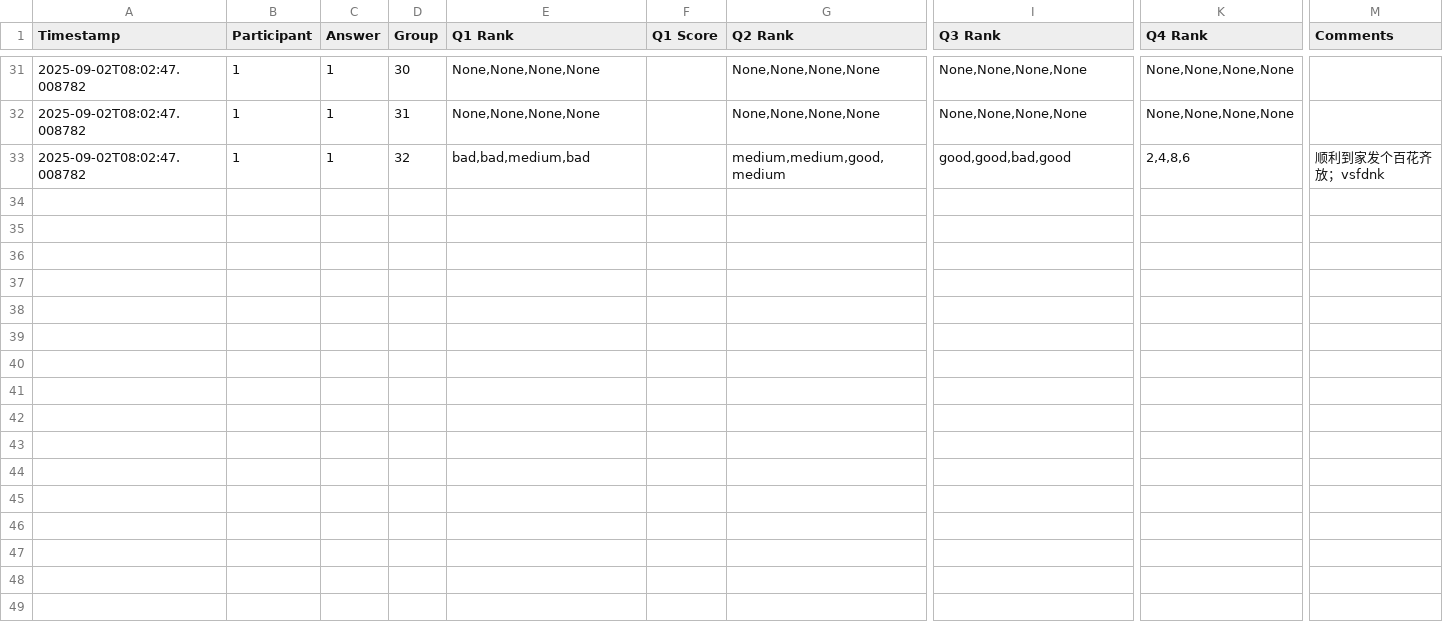
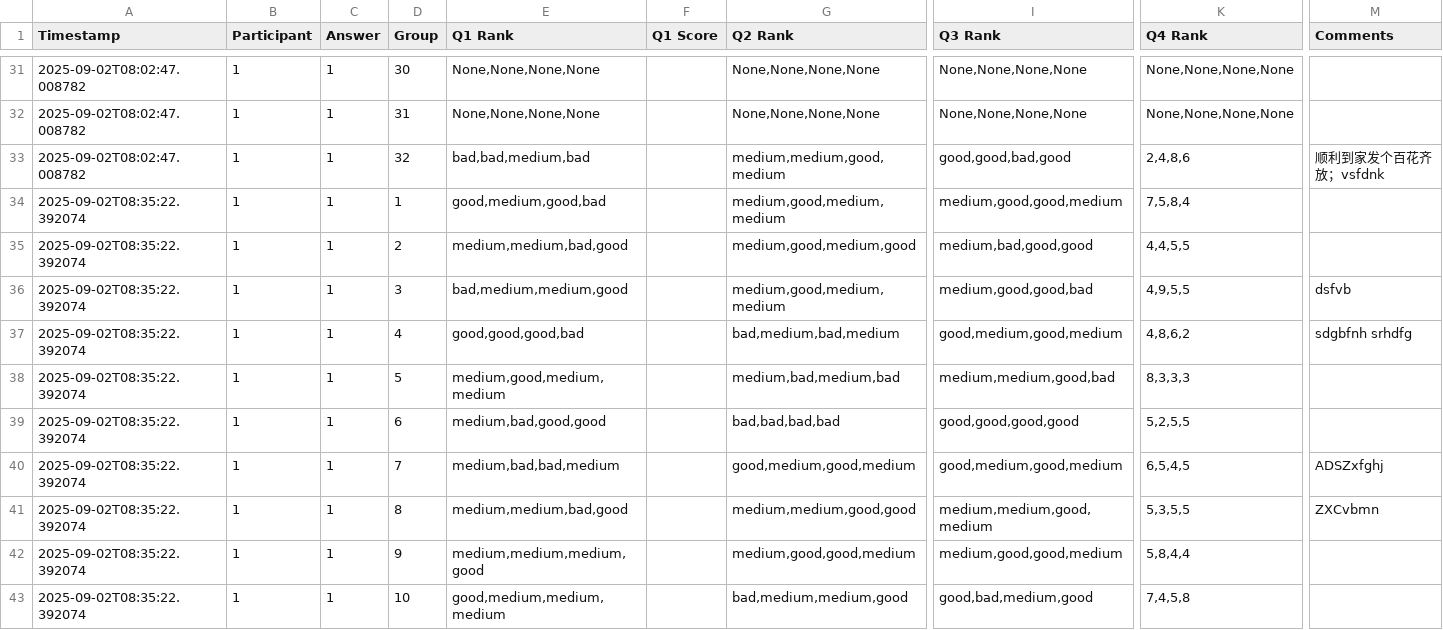
Before and after one commit to Zhilan-leo/IL-photography-data, a CSV file: ratings.csv, drawn as a sheet; only a part is shown, gaps mark what is left out; rows hold the shown columns only; the diff covers the shown part only; the diff names each change by its address in the sheet, - before the commit and + after, or states it on an @@ line.

Commit message:
Update ratings.csv backup

```diff
--- a/ratings.csv
+++ b/ratings.csv
+row 34: 2025-09-02T08:35:22.392074 | 1 | 1 | 1 | good,medium,good,bad |  | medium,good,medium,medium | medium,good,good,medium | 7,5,8,4
+row 35: 2025-09-02T08:35:22.392074 | 1 | 1 | 2 | medium,medium,bad,good |  | medium,good,medium,good | medium,bad,good,good | 4,4,5,5
+row 36: 2025-09-02T08:35:22.392074 | 1 | 1 | 3 | bad,medium,medium,good |  | medium,good,medium,medium | medium,good,good,bad | 4,9,5,5 | dsfvb
+row 37: 2025-09-02T08:35:22.392074 | 1 | 1 | 4 | good,good,good,bad |  | bad,medium,bad,medium | good,medium,good,medium | 4,8,6,2 | sdgbfnh srhdfg
+row 38: 2025-09-02T08:35:22.392074 | 1 | 1 | 5 | medium,good,medium,medium |  | medium,bad,medium,bad | medium,medium,good,bad | 8,3,3,3
+row 39: 2025-09-02T08:35:22.392074 | 1 | 1 | 6 | medium,bad,good,good |  | bad,bad,bad,bad | good,good,good,good | 5,2,5,5
+row 40: 2025-09-02T08:35:22.392074 | 1 | 1 | 7 | medium,bad,bad,medium |  | good,medium,good,medium | good,medium,good,medium | 6,5,4,5 | ADSZxfghj
+row 41: 2025-09-02T08:35:22.392074 | 1 | 1 | 8 | medium,medium,bad,good |  | medium,medium,good,good | medium,medium,good,medium | 5,3,5,5 | ZXCvbmn
+row 42: 2025-09-02T08:35:22.392074 | 1 | 1 | 9 | medium,medium,medium,good |  | medium,good,good,medium | medium,good,good,medium | 5,8,4,4
+row 43: 2025-09-02T08:35:22.392074 | 1 | 1 | 10 | good,medium,medium,medium |  | bad,medium,medium,good | good,bad,medium,good | 7,4,5,8
```
Also changed, not shown: 10 added rows elsewhere in this file.
